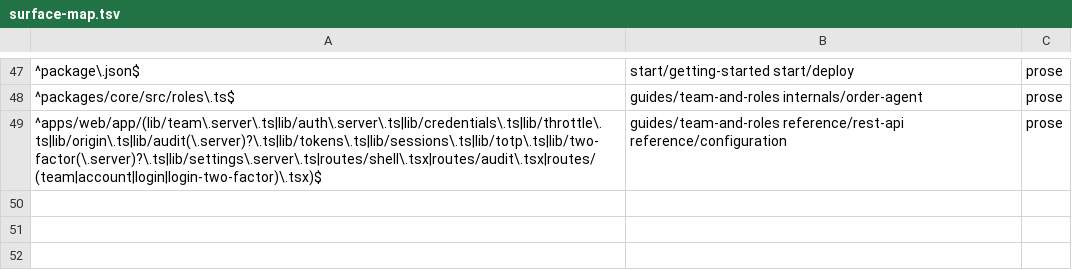
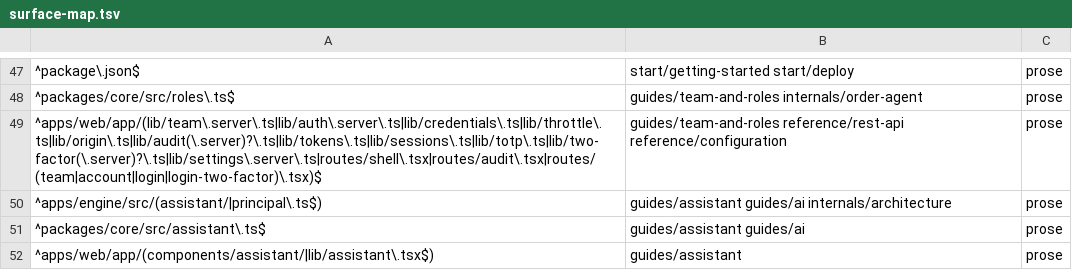
Before and after one commit to blakebauman/orderloop, a TSV file: .claude/skills/docs-sync/references/surface-map.tsv, drawn as a sheet; only a part is shown, gaps mark what is left out.

```diff
--- a/.claude/skills/docs-sync/references/surface-map.tsv
+++ b/.claude/skills/docs-sync/references/surface-map.tsv
@@ -49 +49,4 @@
 ^apps/web/app/(lib/team\.server\.ts|lib/auth\.server\.ts|lib/credentials\.ts|lib/throttle\.ts|lib/origin\.ts|lib/audit(\.server)?\.ts|lib/tokens\.ts|lib/sessions\.ts|lib/totp\.ts|lib/two-factor(\.server)?\.ts|lib/settings\.server\.ts|routes/shell\.tsx|routes/audit\.tsx|routes/(team|account|login|login-two-factor)\.tsx)$	guides/team-and-roles reference/rest-api reference/configuration	prose
+^apps/engine/src/(assistant/|principal\.ts$)	guides/assistant guides/ai internals/architecture	prose
+^packages/core/src/assistant\.ts$	guides/assistant guides/ai	prose
+^apps/web/app/(components/assistant/|lib/assistant\.tsx$)	guides/assistant	prose
```
Also changed, not shown: 48 other files.
